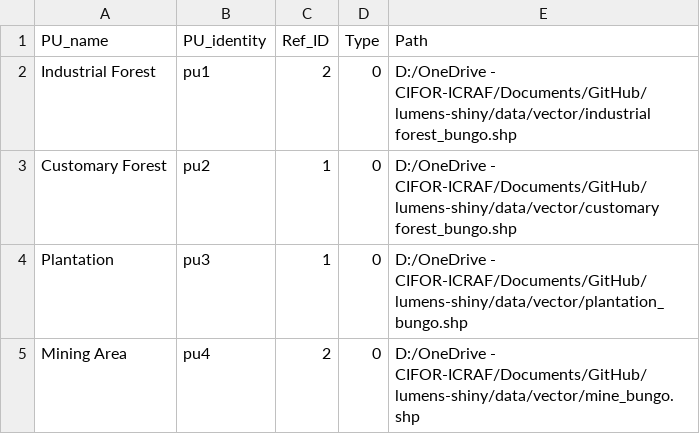
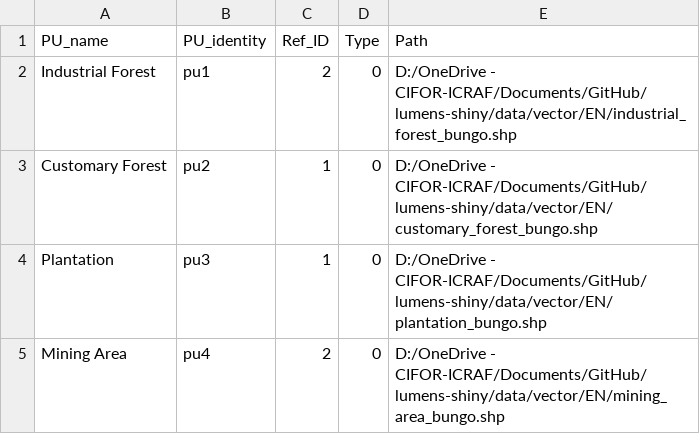
Before and after one commit to icraf-indonesia/lumens-shiny, a CSV file: data/table/pu_units_bungo.csv, drawn as a sheet.

Commit message:
update dataset

```diff
--- a/data/table/pu_units_bungo.csv
+++ b/data/table/pu_units_bungo.csv
@@ -1,5 +1,5 @@
 PU_name,PU_identity,Ref_ID,Type,Path
-Industrial Forest,pu1,2,0,D:/OneDrive - CIFOR-ICRAF/Documents/GitHub/lumens-shiny/data/vector/industrial forest_bungo.shp
-Customary Forest,pu2,1,0,D:/OneDrive - CIFOR-ICRAF/Documents/GitHub/lumens-shiny/data/vector/customary forest_bungo.shp
-Plantation,pu3,1,0,D:/OneDrive - CIFOR-ICRAF/Documents/GitHub/lumens-shiny/data/vector/plantation_bungo.shp
-Mining Area,pu4,2,0,D:/OneDrive - CIFOR-ICRAF/Documents/GitHub/lumens-shiny/data/vector/mine_bungo.shp
+Industrial Forest,pu1,2,0,D:/OneDrive - CIFOR-ICRAF/Documents/GitHub/lumens-shiny/data/vector/EN/industrial_forest_bungo.shp
+Customary Forest,pu2,1,0,D:/OneDrive - CIFOR-ICRAF/Documents/GitHub/lumens-shiny/data/vector/EN/customary_forest_bungo.shp
+Plantation,pu3,1,0,D:/OneDrive - CIFOR-ICRAF/Documents/GitHub/lumens-shiny/data/vector/EN/plantation_bungo.shp
+Mining Area,pu4,2,0,D:/OneDrive - CIFOR-ICRAF/Documents/GitHub/lumens-shiny/data/vector/EN/mining_area_bungo.shp
```
Also changed, not shown: 32 other files.
